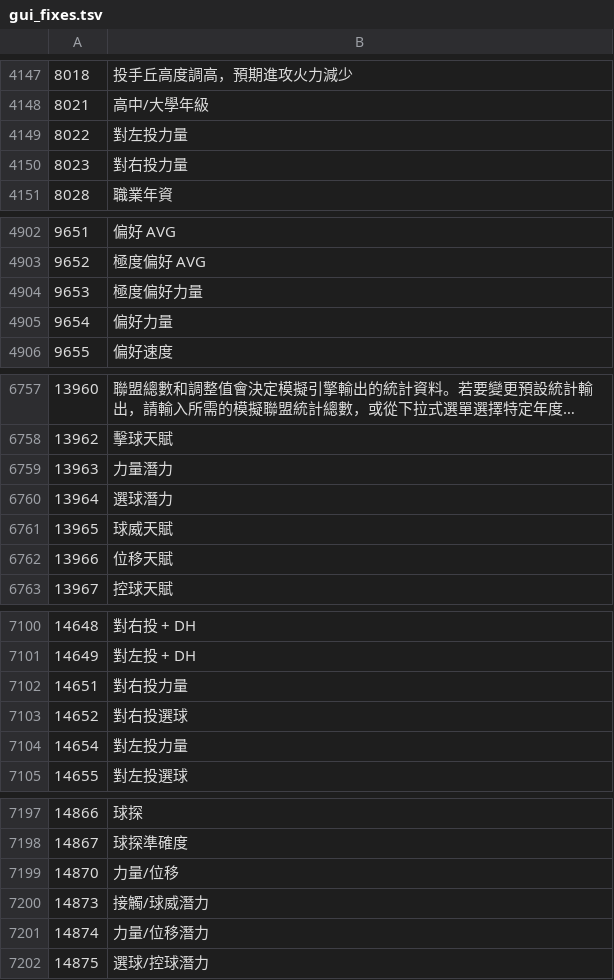
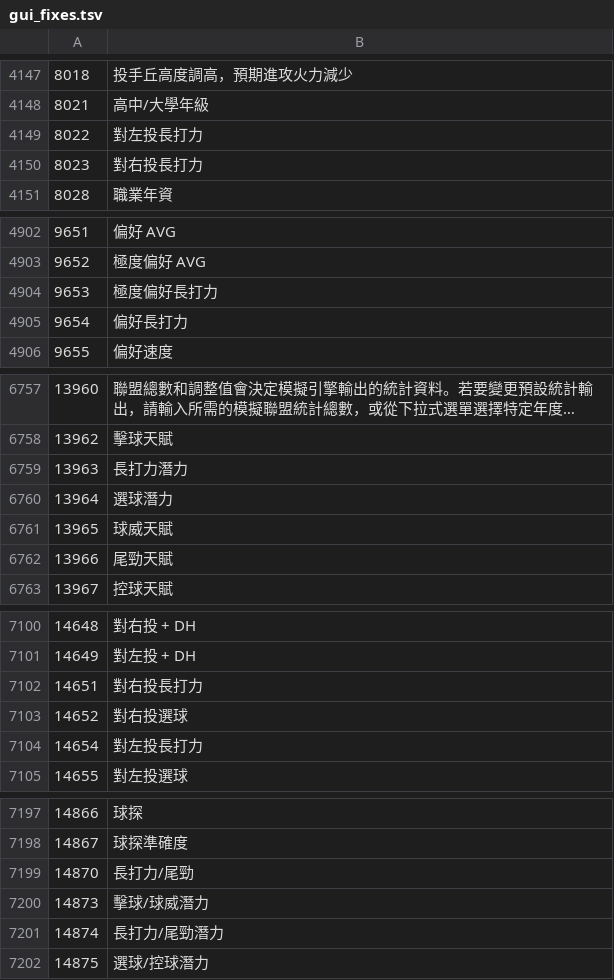
Before and after one commit to Devchou012/ootp27-cht, a TSV file: tools/gui_fixes.tsv, drawn as a sheet; only a part is shown, gaps mark what is left out; long unchanged cells end in …; the diff covers the shown part only.

```diff
--- a/tools/gui_fixes.tsv
+++ b/tools/gui_fixes.tsv
@@ -4148,4 +4148,4 @@
 8021	高中/大學年級
-8022	對左投力量
-8023	對右投力量
+8022	對左投長打力
+8023	對右投長打力
 8028	職業年資
@@ -4903,4 +4903,4 @@
 9652	極度偏好 AVG
-9653	極度偏好力量
-9654	偏好力量
+9653	極度偏好長打力
+9654	偏好長打力
 9655	偏好速度
@@ -6758,6 +6758,6 @@
 13962	擊球天賦
-13963	力量潛力
+13963	長打力潛力
 13964	選球潛力
 13965	球威天賦
-13966	位移天賦
+13966	尾勁天賦
 13967	控球天賦
@@ -7101,5 +7101,5 @@
 14649	對左投 + DH
-14651	對右投力量
+14651	對右投長打力
 14652	對右投選球
-14654	對左投力量
+14654	對左投長打力
 14655	對左投選球
@@ -7198,5 +7198,5 @@
 14867	球探準確度
-14870	力量/位移
-14873	接觸/球威潛力
-14874	力量/位移潛力
+14870	長打力/尾勁
+14873	擊球/球威潛力
+14874	長打力/尾勁潛力
 14875	選球/控球潛力
```
Also changed, not shown: 40 added rows and 36 edited cells elsewhere in this file, 1 other file.
